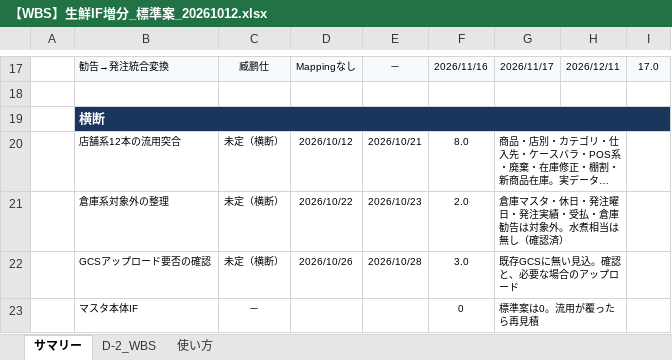
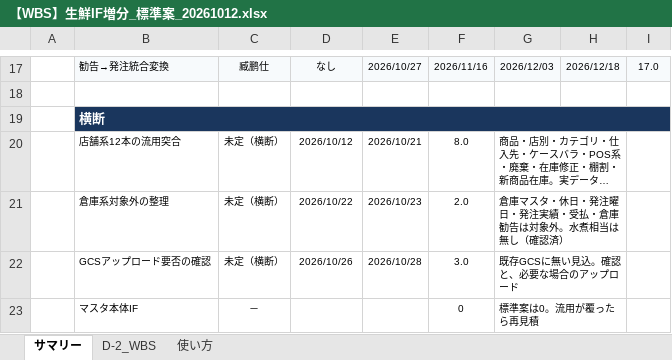
Before and after one commit to ZangPengshi-TREC/Zang_TreC, an Excel workbook: PMI/Sinops/phase2-detail-design/sources/20260921-生鮮IF増分見積/【WBS】生鮮IF増分_標準案_20261012.xlsx, sheet サマリー, drawn as a sheet; only a part is shown, gaps mark what is left out; long unchanged cells end in …; values as stored, in another font and other column widths than the file's, no borders; the diff covers the shown part only; the diff names each change by its address in the sheet, - before the commit and + after, or states it on an @@ line.

```diff
--- a/PMI/Sinops/phase2-detail-design/sources/20260921-生鮮IF増分見積/【WBS】生鮮IF増分_標準案_20261012.xlsx (sheet サマリー)
+++ b/PMI/Sinops/phase2-detail-design/sources/20260921-生鮮IF増分見積/【WBS】生鮮IF増分_標準案_20261012.xlsx (sheet サマリー)
-D17: Mappingなし
+D17: なし
-E17: －
+E17: 2026/10/27
-G17: 2026/11/17
+G17: 2026/12/03
-H17: 2026/12/11
+H17: 2026/12/18
```
Also changed, not shown: 32 edited cells elsewhere in this sheet, sheet D-2_WBS, sheet 使い方, 8 other files.
